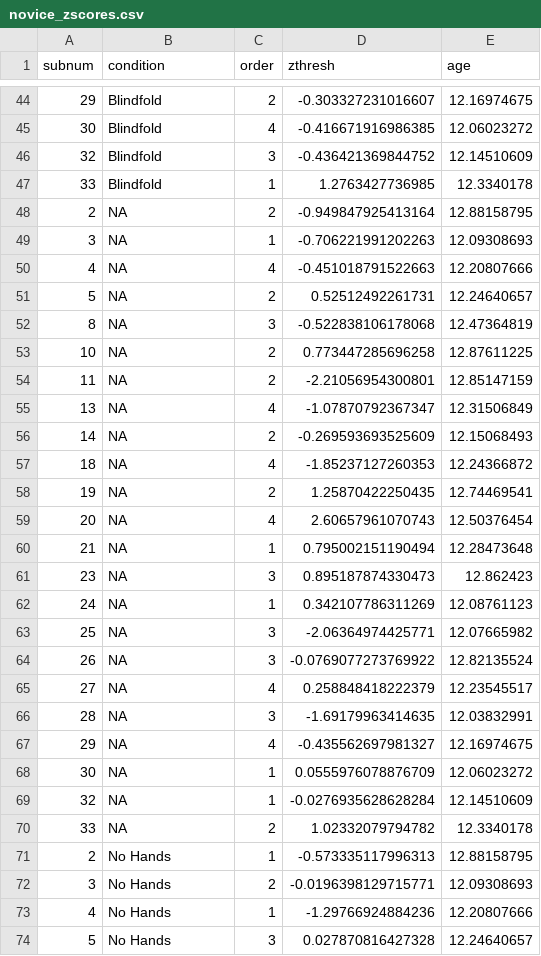
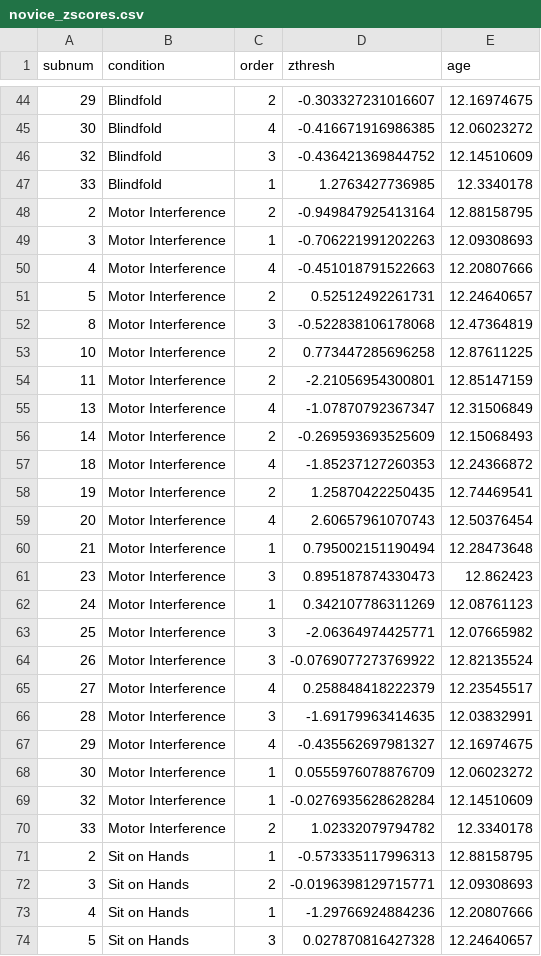
Before and after one commit to langcog/abacus_gesture, a CSV file: data/study2/zscore analysis/novice_zscores.csv, drawn as a sheet; only a part is shown, gaps mark what is left out; the diff covers the shown part only.

```diff
--- a/data/study2/zscore analysis/novice_zscores.csv
+++ b/data/study2/zscore analysis/novice_zscores.csv
@@ -47,28 +47,28 @@ subnum,condition,order,zthresh,age
 33,Blindfold,1,1.2763427736985,12.3340178
-2,NA,2,-0.949847925413164,12.88158795
-3,NA,1,-0.706221991202263,12.09308693
-4,NA,4,-0.451018791522663,12.20807666
-5,NA,2,0.52512492261731,12.24640657
-8,NA,3,-0.522838106178068,12.47364819
-10,NA,2,0.773447285696258,12.87611225
-11,NA,2,-2.21056954300801,12.85147159
-13,NA,4,-1.07870792367347,12.31506849
-14,NA,2,-0.269593693525609,12.15068493
-18,NA,4,-1.85237127260353,12.24366872
-19,NA,2,1.25870422250435,12.74469541
-20,NA,4,2.60657961070743,12.50376454
-21,NA,1,0.795002151190494,12.28473648
-23,NA,3,0.895187874330473,12.862423
-24,NA,1,0.342107786311269,12.08761123
-25,NA,3,-2.06364974425771,12.07665982
-26,NA,3,-0.0769077273769922,12.82135524
-27,NA,4,0.258848418222379,12.23545517
-28,NA,3,-1.69179963414635,12.03832991
-29,NA,4,-0.435562697981327,12.16974675
-30,NA,1,0.0555976078876709,12.06023272
-32,NA,1,-0.0276935628628284,12.14510609
-33,NA,2,1.02332079794782,12.3340178
-2,No Hands,1,-0.573335117996313,12.88158795
-3,No Hands,2,-0.0196398129715771,12.09308693
-4,No Hands,1,-1.29766924884236,12.20807666
-5,No Hands,3,0.027870816427328,12.24640657
+2,Motor Interference,2,-0.949847925413164,12.88158795
+3,Motor Interference,1,-0.706221991202263,12.09308693
+4,Motor Interference,4,-0.451018791522663,12.20807666
+5,Motor Interference,2,0.52512492261731,12.24640657
+8,Motor Interference,3,-0.522838106178068,12.47364819
+10,Motor Interference,2,0.773447285696258,12.87611225
+11,Motor Interference,2,-2.21056954300801,12.85147159
+13,Motor Interference,4,-1.07870792367347,12.31506849
+14,Motor Interference,2,-0.269593693525609,12.15068493
+18,Motor Interference,4,-1.85237127260353,12.24366872
+19,Motor Interference,2,1.25870422250435,12.74469541
+20,Motor Interference,4,2.60657961070743,12.50376454
+21,Motor Interference,1,0.795002151190494,12.28473648
+23,Motor Interference,3,0.895187874330473,12.862423
+24,Motor Interference,1,0.342107786311269,12.08761123
+25,Motor Interference,3,-2.06364974425771,12.07665982
+26,Motor Interference,3,-0.0769077273769922,12.82135524
+27,Motor Interference,4,0.258848418222379,12.23545517
+28,Motor Interference,3,-1.69179963414635,12.03832991
+29,Motor Interference,4,-0.435562697981327,12.16974675
+30,Motor Interference,1,0.0555976078876709,12.06023272
+32,Motor Interference,1,-0.0276935628628284,12.14510609
+33,Motor Interference,2,1.02332079794782,12.3340178
+2,Sit on Hands,1,-0.573335117996313,12.88158795
+3,Sit on Hands,2,-0.0196398129715771,12.09308693
+4,Sit on Hands,1,-1.29766924884236,12.20807666
+5,Sit on Hands,3,0.027870816427328,12.24640657
```
Also changed, not shown: 19 edited cells elsewhere in this file, data/study2/experts/finaldata/MAstudy2_experts_bysub.csv, data/study2/novices/finaldata/MAstudy2_novices_bysub.csv, 6 other files.
